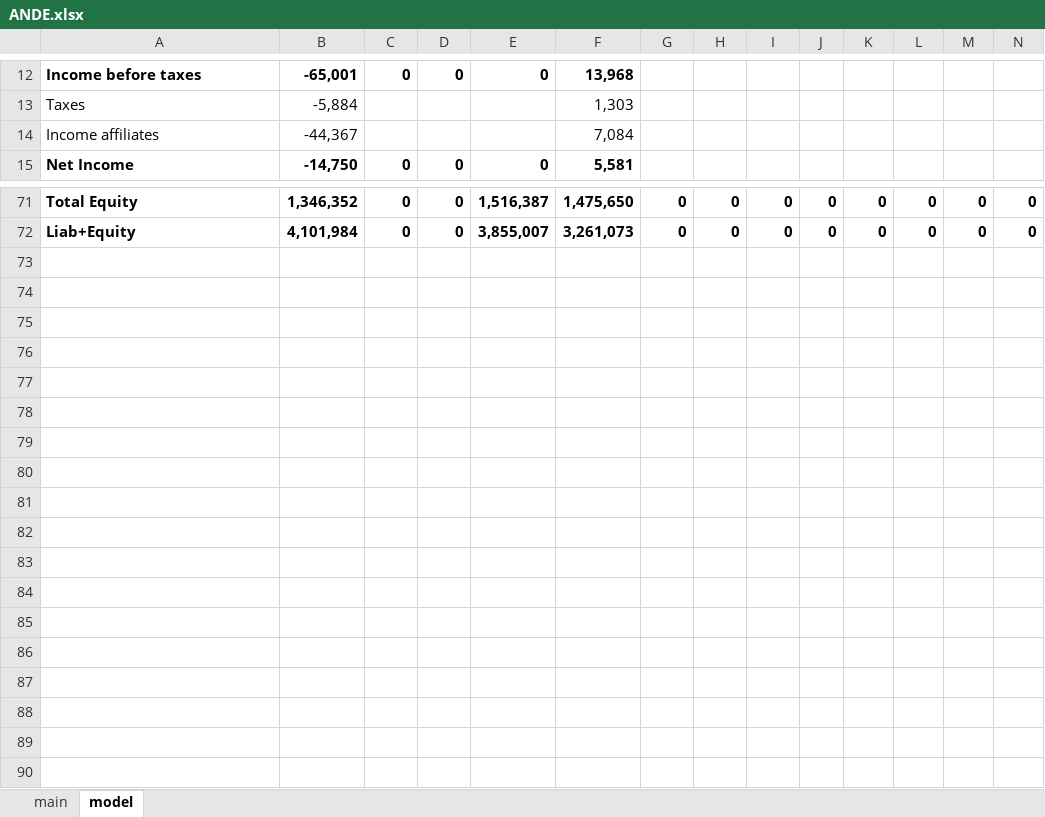
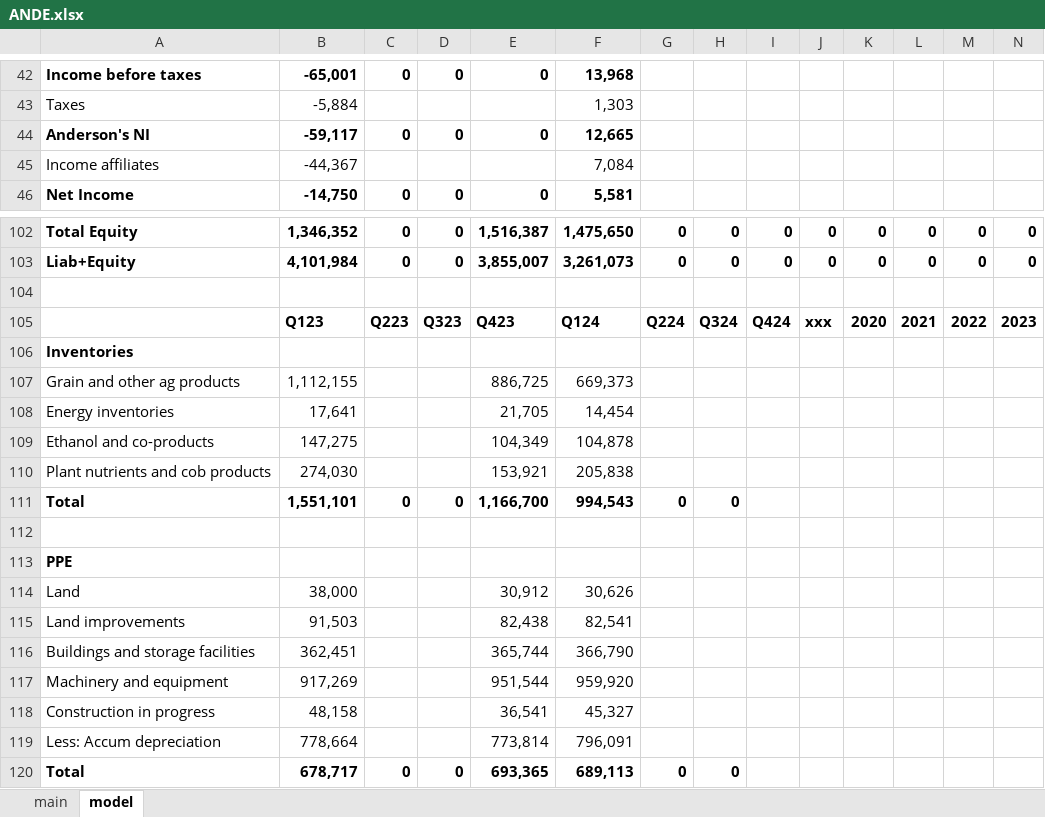
Before and after one commit to cchristner/models, an Excel workbook: ANDE.xlsx, sheet model, drawn as a sheet; only a part is shown, gaps mark what is left out; values as stored, in another font and other column widths than the file's, no borders; rows hold the shown columns only; the diff covers the shown part only; the diff names each change by its address in the sheet, - before the commit and + after, or states it on an @@ line.

```diff
--- a/ANDE.xlsx (sheet model)
+++ b/ANDE.xlsx (sheet model)
+row 44: Anderson's NI | -59,117 | 0 | 0 | 0 | 12,665
+row 104: (empty)
+row 105:  | Q123 | Q223 | Q323 | Q423 | Q124 | Q224 | Q324 | Q424 | xxx | 2020 | 2021 | 2022 | 2023
+row 106: Inventories
+row 107: Grain and other ag products | 1,112,155 |  |  | 886,725 | 669,373
+row 108: Energy inventories | 17,641 |  |  | 21,705 | 14,454
+row 109: Ethanol and co-products | 147,275 |  |  | 104,349 | 104,878
+row 110: Plant nutrients and cob products | 274,030 |  |  | 153,921 | 205,838
+row 111: Total | 1,551,101 | 0 | 0 | 1,166,700 | 994,543 | 0 | 0
+row 112: (empty)
+row 113: PPE
+row 114: Land | 38,000 |  |  | 30,912 | 30,626
+row 115: Land improvements | 91,503 |  |  | 82,438 | 82,541
+row 116: Buildings and storage facilities | 362,451 |  |  | 365,744 | 366,790
+row 117: Machinery and equipment | 917,269 |  |  | 951,544 | 959,920
+row 118: Construction in progress | 48,158 |  |  | 36,541 | 45,327
+row 119: Less: Accum depreciation | 778,664 |  |  | 773,814 | 796,091
+row 120: Total | 678,717 | 0 | 0 | 693,365 | 689,113 | 0 | 0
```
Also changed, not shown: 30 added rows, 39 edited cells and cell formats elsewhere in this sheet, formulas that keep their value, BG.xlsx.
